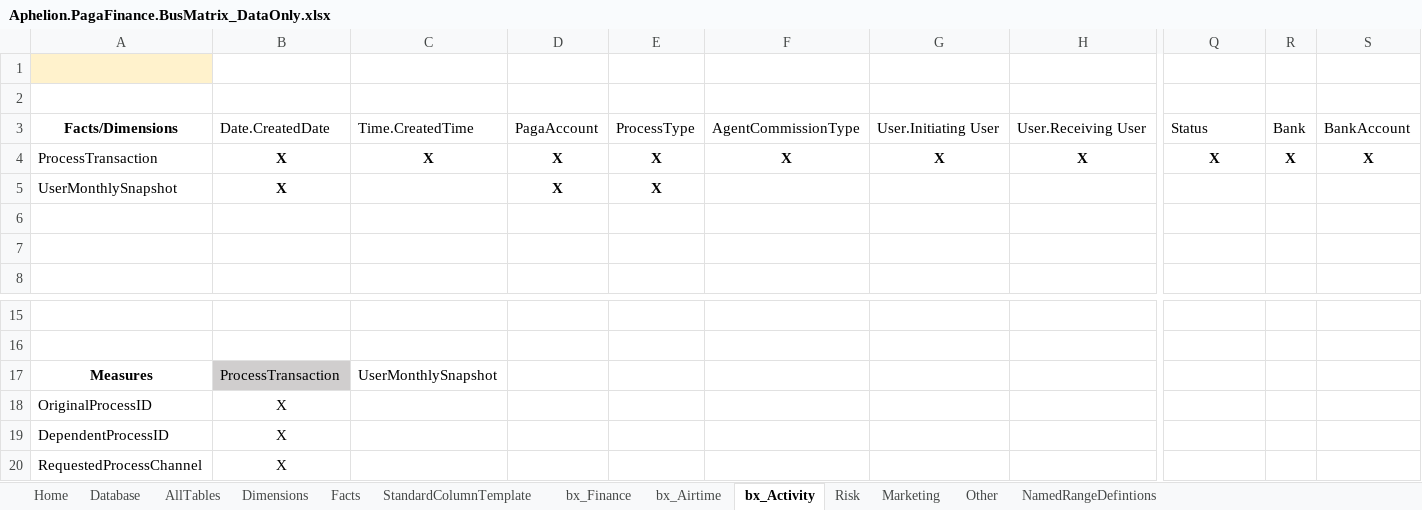
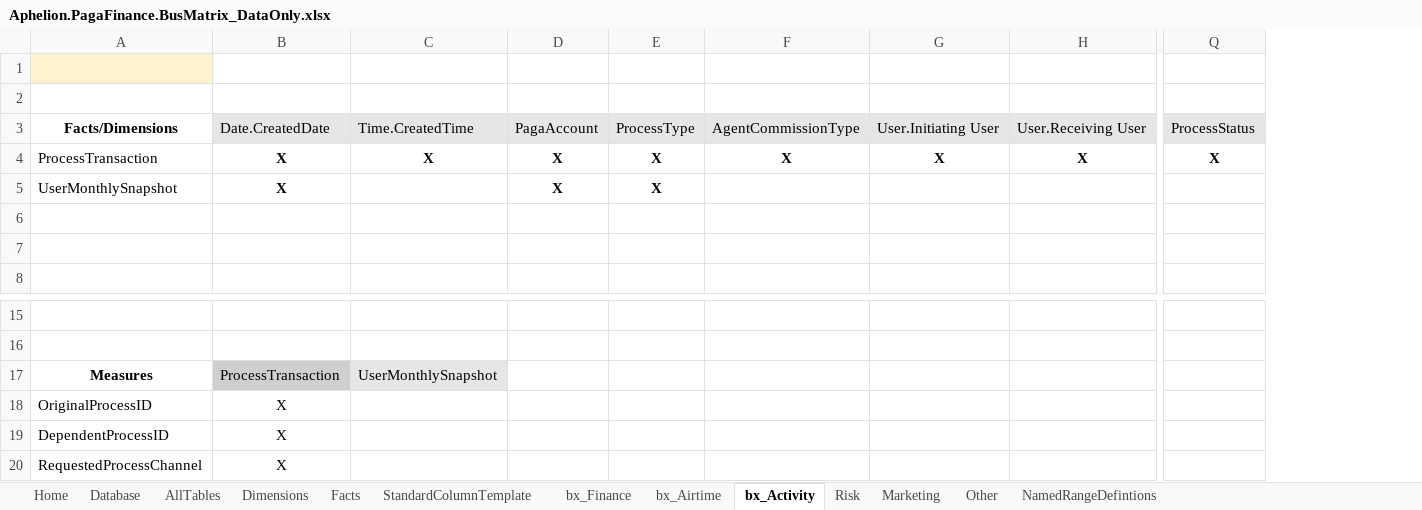
Before and after one commit to AphelionSoftware/Pagatech, an Excel workbook: Code Generators/EDW_DDL/Aphelion.PagaFinance.BusMatrix_DataOnly.xlsx, sheet bx_Activity, drawn as a sheet; only a part is shown, gaps mark what is left out; values as stored, in another font and other column widths than the file's, no borders; the diff covers the shown part only; the diff names each change by its address in the sheet, - before the commit and + after, or states it on an @@ line.

Commit message:
bus matrix columns finalised supporting dims, not in bus matrix added to grid

```diff
--- a/Code Generators/EDW_DDL/Aphelion.PagaFinance.BusMatrix_DataOnly.xlsx (sheet bx_Activity)
+++ b/Code Generators/EDW_DDL/Aphelion.PagaFinance.BusMatrix_DataOnly.xlsx (sheet bx_Activity)
-column R, rows 3-4: Bank | X
-column S, rows 3-4: BankAccount | X
-B3:Q3 fill: none
+B3:Q3 fill: #E7E6E6
-Q3: Status
+Q3: ProcessStatus
-C17 fill: none
+C17 fill: #E7E6E6
```
Also changed, not shown: cell formats elsewhere in this sheet, sheet bx_Finance, charts or pictures.
